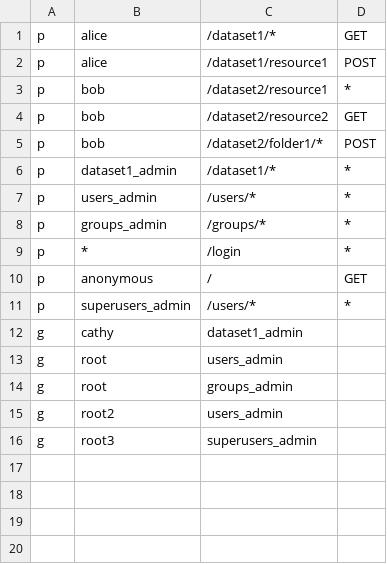
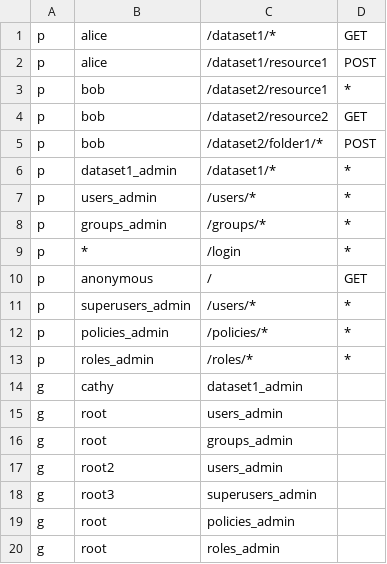
Before and after one commit to adriangabura/vega, a CSV file: librarius/config/rbac_policy.csv, drawn as a sheet; the diff names each change by its address in the sheet, - before the commit and + after, or states it on an @@ line.

Commit message:
Add mixed data

```diff
--- a/librarius/config/rbac_policy.csv
+++ b/librarius/config/rbac_policy.csv
+row 12: p | policies_admin | /policies/* | *
+row 13: p | roles_admin | /roles/* | *
+row 19: g | root | policies_admin
+row 20: g | root | roles_admin
```
Also changed, not shown: 7 other files.
